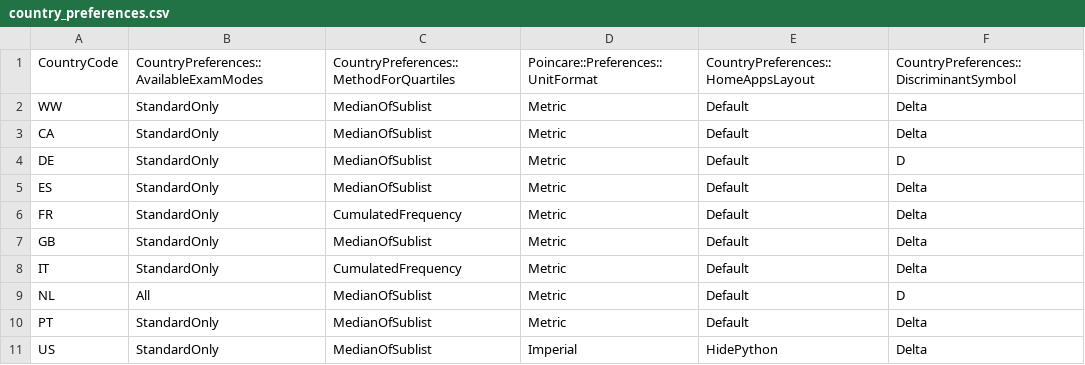
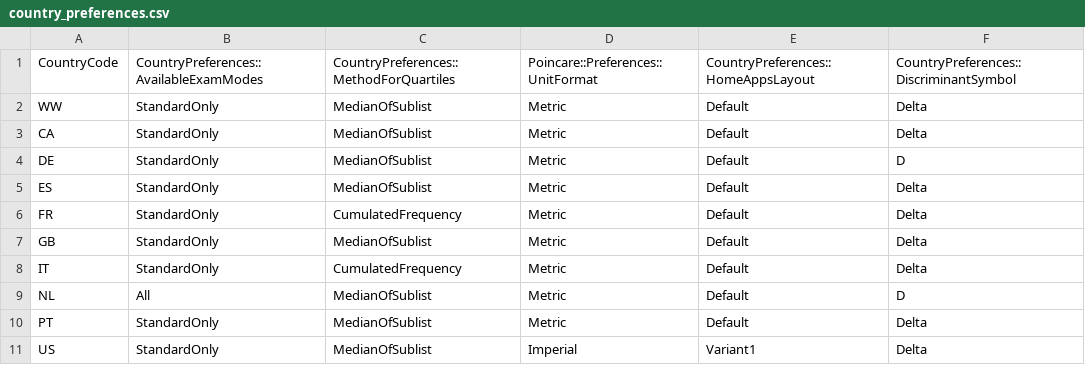
Before and after one commit to numworks/epsilon, a CSV file: apps/country_preferences.csv, drawn as a sheet.

Commit message:
[home] Rename apps layout from HidePython to Variant1

```diff
--- a/apps/country_preferences.csv
+++ b/apps/country_preferences.csv
@@ -10,2 +10,2 @@ NL,All,MedianOfSublist,Metric,Default,D
 PT,StandardOnly,MedianOfSublist,Metric,Default,Delta
-US,StandardOnly,MedianOfSublist,Imperial,HidePython,Delta
+US,StandardOnly,MedianOfSublist,Imperial,Variant1,Delta
```
Also changed, not shown: 2 other files.
